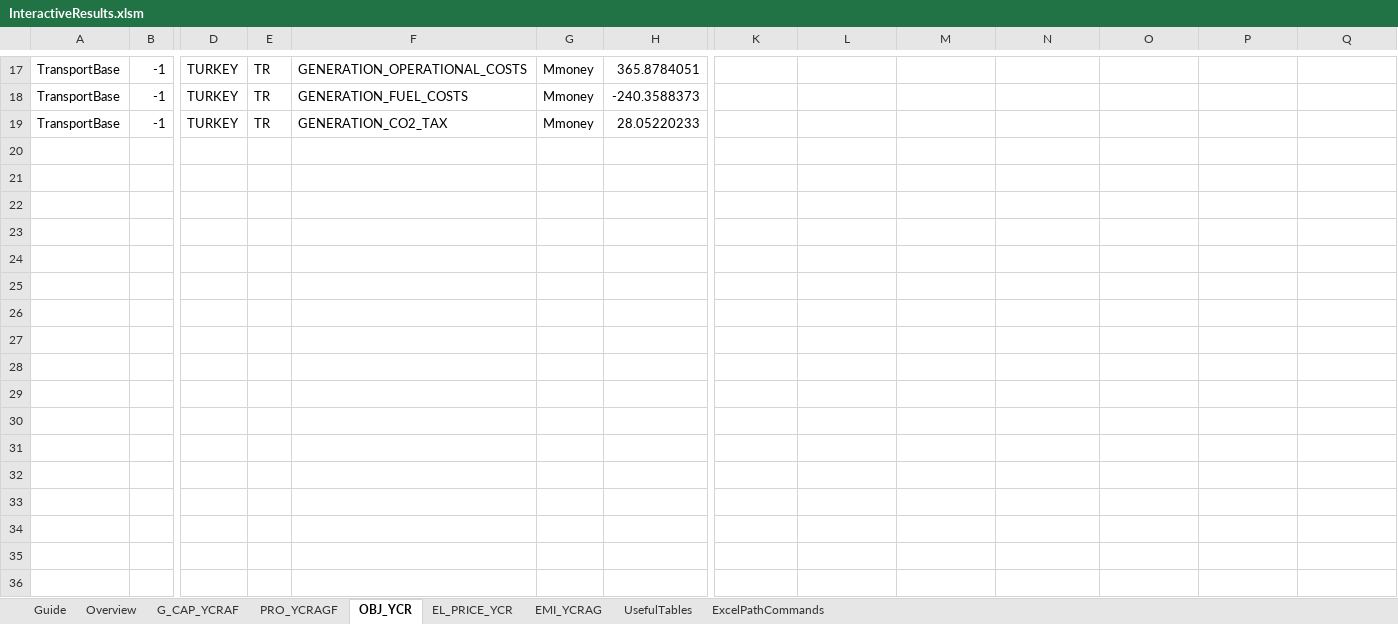
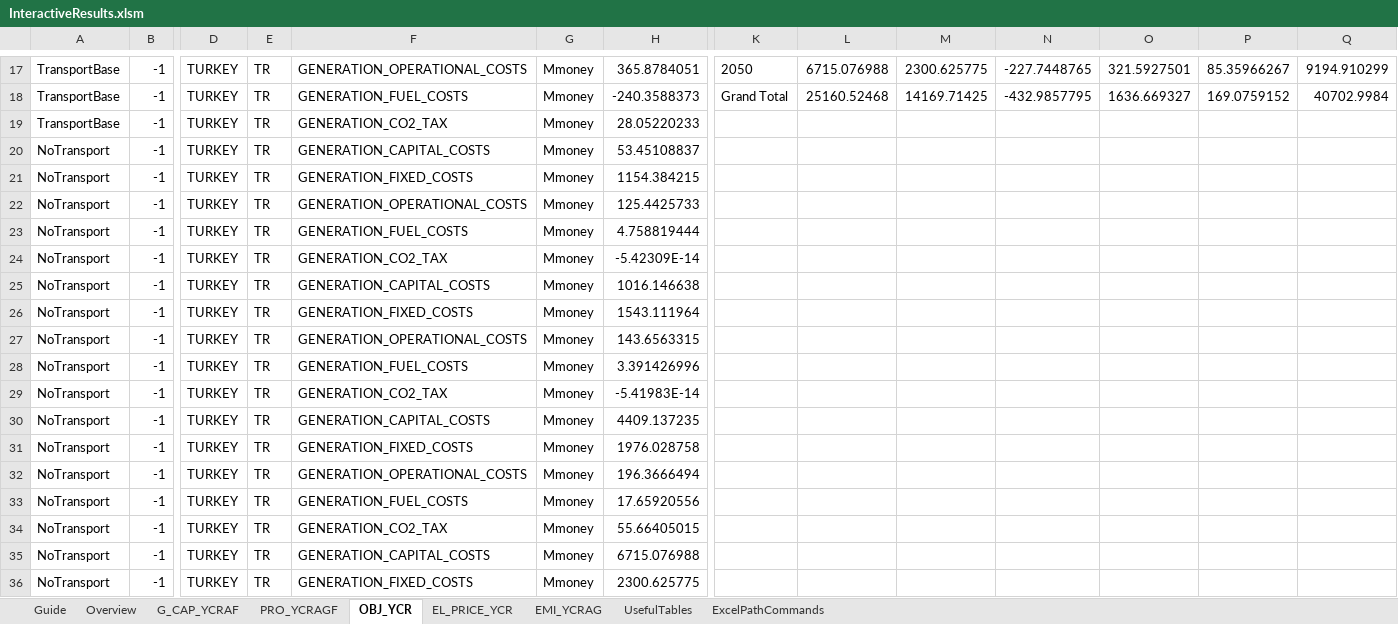
Before and after one commit to Mathias157/balmorel-postprocessing, an Excel workbook: InteractiveResults.xlsm, sheet OBJ_YCR, drawn as a sheet; only a part is shown, gaps mark what is left out; values as stored, in another font and other column widths than the file's, no borders; table styles not drawn; rows hold the shown columns only; the diff covers the shown part only; the diff names each change by its address in the sheet, - before the commit and + after, or states it on an @@ line.

```diff
--- a/InteractiveResults.xlsm (sheet OBJ_YCR)
+++ b/InteractiveResults.xlsm (sheet OBJ_YCR)
-K17: (empty)
+K17: 2050
-L17: (empty)
+L17: 6715.076988
-M17: (empty)
+M17: 2300.625775
-N17: (empty)
+N17: -227.7448765
-O17: (empty)
+O17: 321.5927501
-P17: (empty)
+P17: 85.35966267
-Q17: (empty)
+Q17: 9194.910299
-K18: (empty)
+K18: Grand Total
-L18: (empty)
+L18: 25160.52468
-M18: (empty)
+M18: 14169.71425
-N18: (empty)
+N18: -432.9857795
-O18: (empty)
+O18: 1636.669327
-P18: (empty)
+P18: 169.0759152
-Q18: (empty)
+Q18: 40702.9984
+row 20: NoTransport | -1 | TURKEY | TR | GENERATION_CAPITAL_COSTS | Mmoney | 53.45108837
+row 21: NoTransport | -1 | TURKEY | TR | GENERATION_FIXED_COSTS | Mmoney | 1154.384215
+row 22: NoTransport | -1 | TURKEY | TR | GENERATION_OPERATIONAL_COSTS | Mmoney | 125.4425733
+row 23: NoTransport | -1 | TURKEY | TR | GENERATION_FUEL_COSTS | Mmoney | 4.758819444
+row 24: NoTransport | -1 | TURKEY | TR | GENERATION_CO2_TAX | Mmoney | -5.42309E-14
+row 25: NoTransport | -1 | TURKEY | TR | GENERATION_CAPITAL_COSTS | Mmoney | 1016.146638
+row 26: NoTransport | -1 | TURKEY | TR | GENERATION_FIXED_COSTS | Mmoney | 1543.111964
+row 27: NoTransport | -1 | TURKEY | TR | GENERATION_OPERATIONAL_COSTS | Mmoney | 143.6563315
+row 28: NoTransport | -1 | TURKEY | TR | GENERATION_FUEL_COSTS | Mmoney | 3.391426996
+row 29: NoTransport | -1 | TURKEY | TR | GENERATION_CO2_TAX | Mmoney | -5.41983E-14
+row 30: NoTransport | -1 | TURKEY | TR | GENERATION_CAPITAL_COSTS | Mmoney | 4409.137235
+row 31: NoTransport | -1 | TURKEY | TR | GENERATION_FIXED_COSTS | Mmoney | 1976.028758
+row 32: NoTransport | -1 | TURKEY | TR | GENERATION_OPERATIONAL_COSTS | Mmoney | 196.3666494
+row 33: NoTransport | -1 | TURKEY | TR | GENERATION_FUEL_COSTS | Mmoney | 17.65920556
+row 34: NoTransport | -1 | TURKEY | TR | GENERATION_CO2_TAX | Mmoney | 55.66405015
+row 35: NoTransport | -1 | TURKEY | TR | GENERATION_CAPITAL_COSTS | Mmoney | 6715.076988
+row 36: NoTransport | -1 | TURKEY | TR | GENERATION_FIXED_COSTS | Mmoney | 2300.625775
```
Also changed, not shown: 3 added rows and 28 edited cells elsewhere in this sheet, sheet G_CAP_YCRAF, sheet PRO_YCRAGF, sheet EMI_YCRAG, sheet EL_PRICE_YCR, sheet UsefulTables, sheet Overview, 1 more sheet, charts or pictures.
